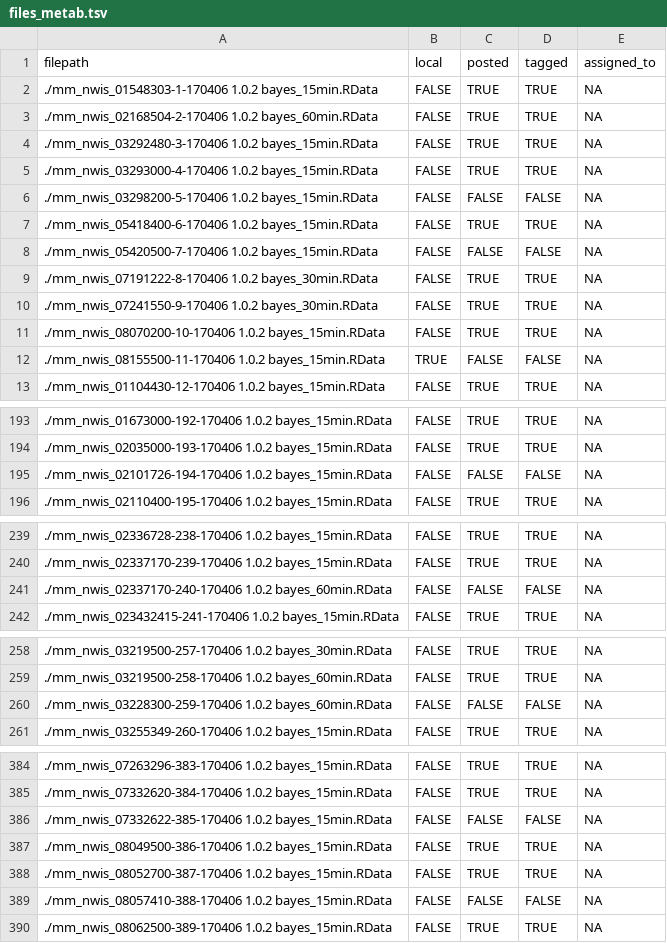
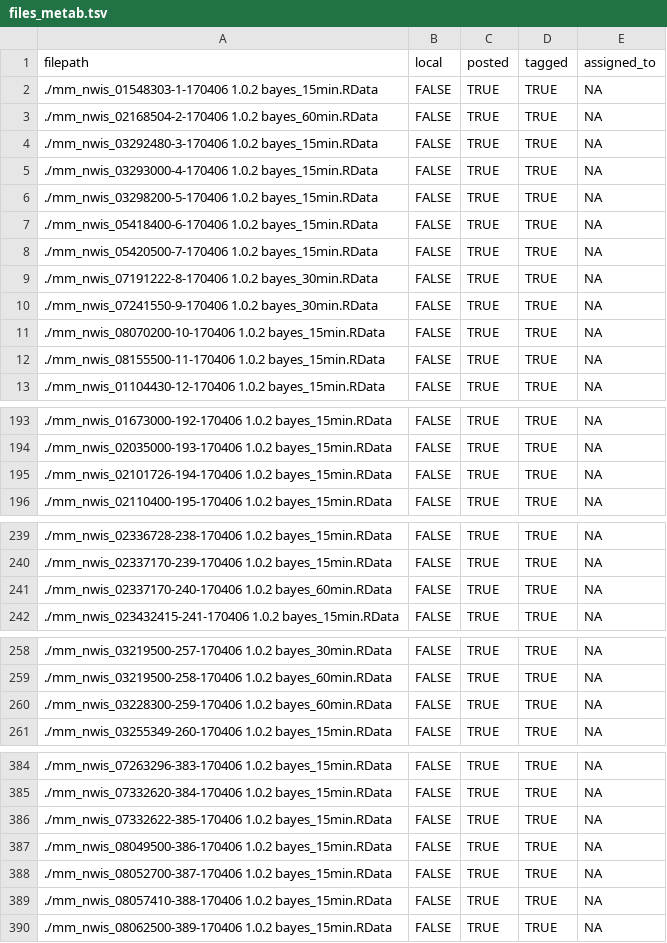
Before and after one commit to aappling-usgs/stream_metab_usa, a TSV file: 2_metab_models/run3/out/files_metab.tsv, drawn as a sheet; only a part is shown, gaps mark what is left out; the diff covers the shown part only.

Commit message:
document posting of last 12 models

```diff
--- a/2_metab_models/run3/out/files_metab.tsv
+++ b/2_metab_models/run3/out/files_metab.tsv
@@ -5,5 +5,5 @@
 "./mm_nwis_03293000-4-170406 1.0.2 bayes_15min.RData"	FALSE	TRUE	TRUE	NA
-"./mm_nwis_03298200-5-170406 1.0.2 bayes_15min.RData"	FALSE	FALSE	FALSE	NA
+"./mm_nwis_03298200-5-170406 1.0.2 bayes_15min.RData"	FALSE	TRUE	TRUE	NA
 "./mm_nwis_05418400-6-170406 1.0.2 bayes_15min.RData"	FALSE	TRUE	TRUE	NA
-"./mm_nwis_05420500-7-170406 1.0.2 bayes_15min.RData"	FALSE	FALSE	FALSE	NA
+"./mm_nwis_05420500-7-170406 1.0.2 bayes_15min.RData"	FALSE	TRUE	TRUE	NA
 "./mm_nwis_07191222-8-170406 1.0.2 bayes_30min.RData"	FALSE	TRUE	TRUE	NA
@@ -11,3 +11,3 @@
 "./mm_nwis_08070200-10-170406 1.0.2 bayes_15min.RData"	FALSE	TRUE	TRUE	NA
-"./mm_nwis_08155500-11-170406 1.0.2 bayes_15min.RData"	TRUE	FALSE	FALSE	NA
+"./mm_nwis_08155500-11-170406 1.0.2 bayes_15min.RData"	FALSE	TRUE	TRUE	NA
 "./mm_nwis_01104430-12-170406 1.0.2 bayes_15min.RData"	FALSE	TRUE	TRUE	NA
@@ -194,3 +194,3 @@
 "./mm_nwis_02035000-193-170406 1.0.2 bayes_15min.RData"	FALSE	TRUE	TRUE	NA
-"./mm_nwis_02101726-194-170406 1.0.2 bayes_15min.RData"	FALSE	FALSE	FALSE	NA
+"./mm_nwis_02101726-194-170406 1.0.2 bayes_15min.RData"	FALSE	TRUE	TRUE	NA
 "./mm_nwis_02110400-195-170406 1.0.2 bayes_15min.RData"	FALSE	TRUE	TRUE	NA
@@ -240,3 +240,3 @@
 "./mm_nwis_02337170-239-170406 1.0.2 bayes_15min.RData"	FALSE	TRUE	TRUE	NA
-"./mm_nwis_02337170-240-170406 1.0.2 bayes_60min.RData"	FALSE	FALSE	FALSE	NA
+"./mm_nwis_02337170-240-170406 1.0.2 bayes_60min.RData"	FALSE	TRUE	TRUE	NA
 "./mm_nwis_023432415-241-170406 1.0.2 bayes_15min.RData"	FALSE	TRUE	TRUE	NA
@@ -259,3 +259,3 @@
 "./mm_nwis_03219500-258-170406 1.0.2 bayes_60min.RData"	FALSE	TRUE	TRUE	NA
-"./mm_nwis_03228300-259-170406 1.0.2 bayes_60min.RData"	FALSE	FALSE	FALSE	NA
+"./mm_nwis_03228300-259-170406 1.0.2 bayes_60min.RData"	FALSE	TRUE	TRUE	NA
 "./mm_nwis_03255349-260-170406 1.0.2 bayes_15min.RData"	FALSE	TRUE	TRUE	NA
@@ -385,6 +385,6 @@
 "./mm_nwis_07332620-384-170406 1.0.2 bayes_15min.RData"	FALSE	TRUE	TRUE	NA
-"./mm_nwis_07332622-385-170406 1.0.2 bayes_15min.RData"	FALSE	FALSE	FALSE	NA
+"./mm_nwis_07332622-385-170406 1.0.2 bayes_15min.RData"	FALSE	TRUE	TRUE	NA
 "./mm_nwis_08049500-386-170406 1.0.2 bayes_15min.RData"	FALSE	TRUE	TRUE	NA
 "./mm_nwis_08052700-387-170406 1.0.2 bayes_15min.RData"	FALSE	TRUE	TRUE	NA
-"./mm_nwis_08057410-388-170406 1.0.2 bayes_15min.RData"	FALSE	FALSE	FALSE	NA
+"./mm_nwis_08057410-388-170406 1.0.2 bayes_15min.RData"	FALSE	TRUE	TRUE	NA
 "./mm_nwis_08062500-389-170406 1.0.2 bayes_15min.RData"	FALSE	TRUE	TRUE	NA
```
Also changed, not shown: 8 edited cells elsewhere in this file.
